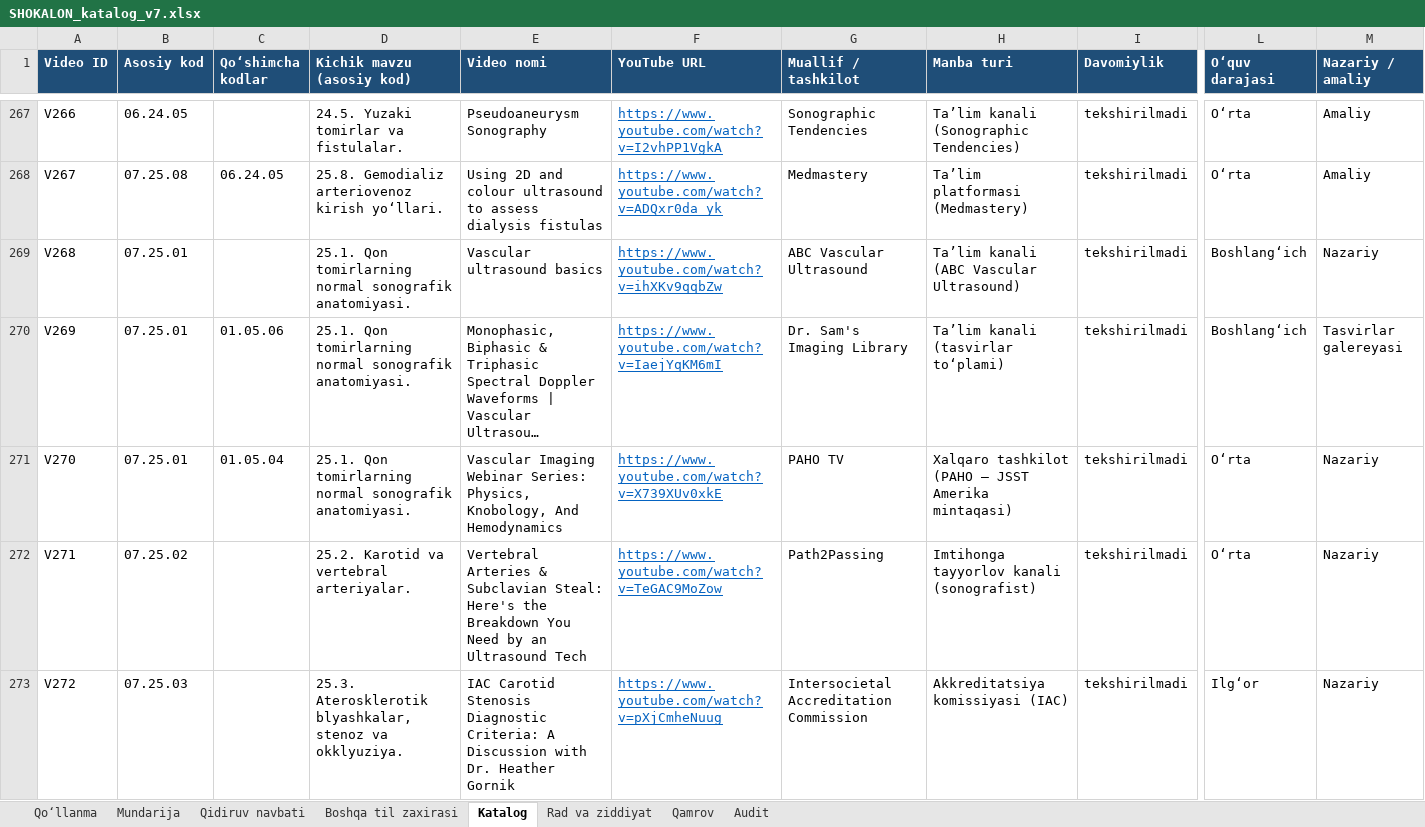
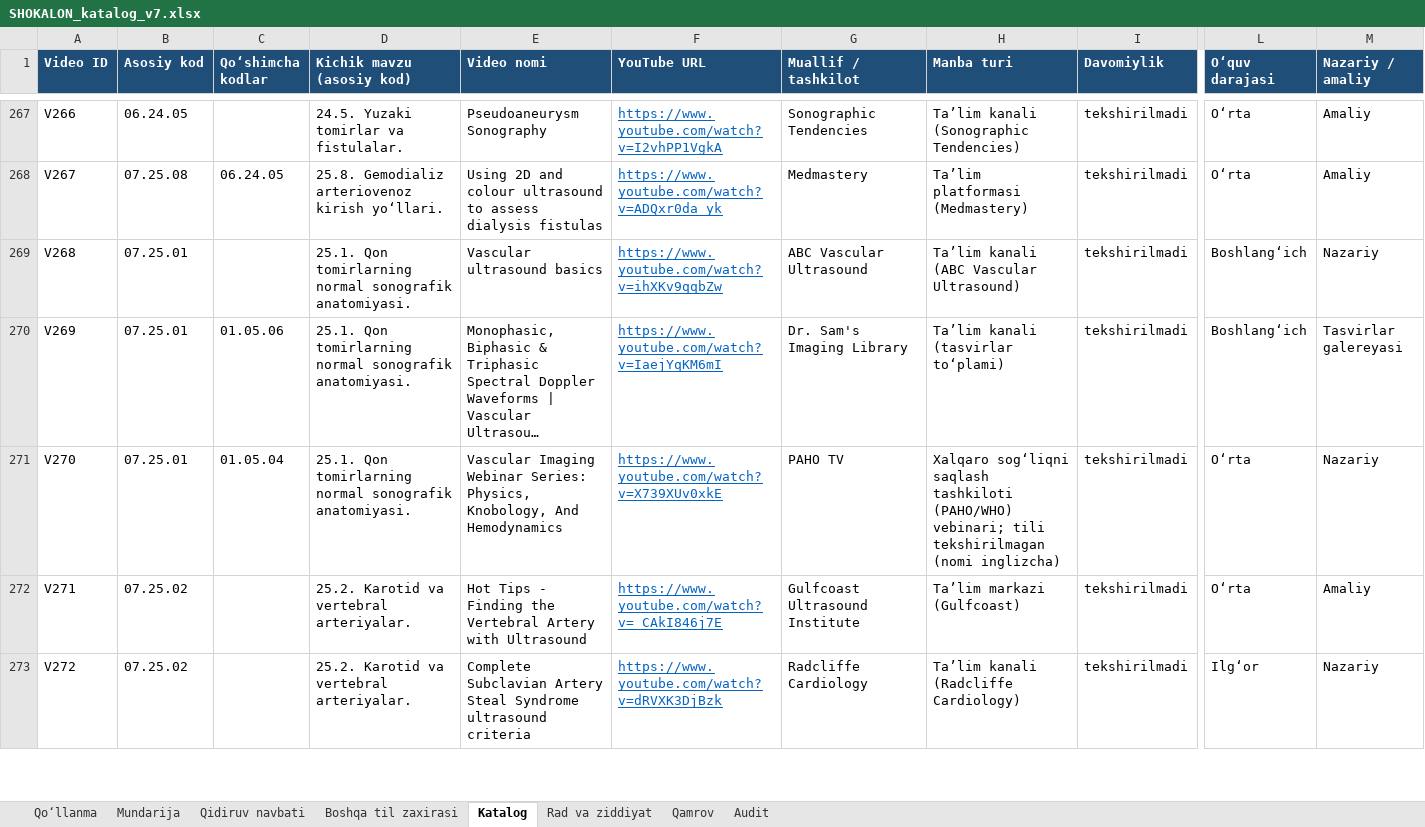
Before and after one commit to botanikjon-droid/dual-sub-replay, an Excel workbook: docs/shokalon/02_VIDEO_CATALOG/SHOKALON_katalog_v7.xlsx, sheet Katalog, drawn as a sheet; only a part is shown, gaps mark what is left out; long unchanged cells end in …; values as stored, in another font and other column widths than the file's, no borders; charts and pictures not drawn; the diff covers the shown part only; the diff names each change by its address in the sheet, - before the commit and + after, or states it on an @@ line.

```diff
--- a/docs/shokalon/02_VIDEO_CATALOG/SHOKALON_katalog_v7.xlsx (sheet Katalog)
+++ b/docs/shokalon/02_VIDEO_CATALOG/SHOKALON_katalog_v7.xlsx (sheet Katalog)
-H271 (Manba turi): Xalqaro tashkilot (PAHO — JSST Amerika mintaqasi)
+H271 (Manba turi): Xalqaro sog‘liqni saqlash tashkiloti (PAHO/WHO) vebinari; tili tekshirilmagan (nomi inglizcha)
-E272 (Video nomi): Vertebral Arteries & Subclavian Steal: Here's the Breakdown You Need by an Ultrasound Tech
+E272 (Video nomi): Hot Tips - Finding the Vertebral Artery with Ultrasound
-F272 (YouTube URL): https://www.youtube.com/watch?v=TeGAC9MoZow
+F272 (YouTube URL): https://www.youtube.com/watch?v=_CAkI846j7E
-G272 (Muallif / tashkilot): Path2Passing
+G272 (Muallif / tashkilot): Gulfcoast Ultrasound Institute
-H272 (Manba turi): Imtihonga tayyorlov kanali (sonografist)
+H272 (Manba turi): Ta’lim markazi (Gulfcoast)
-M272 (Nazariy / amaliy): Nazariy
+M272 (Nazariy / amaliy): Amaliy
-B273 (Asosiy kod): 07.25.03
+B273 (Asosiy kod): 07.25.02
-D273 (Kichik mavzu (asosiy kod)): 25.3. Aterosklerotik blyashkalar, stenoz va okklyuziya.
+D273 (Kichik mavzu (asosiy kod)): 25.2. Karotid va vertebral arteriyalar.
-E273 (Video nomi): IAC Carotid Stenosis Diagnostic Criteria: A Discussion with Dr. Heather Gornik
+E273 (Video nomi): Complete Subclavian Artery Steal Syndrome ultrasound criteria
-F273 (YouTube URL): https://www.youtube.com/watch?v=pXjCmheNuug
+F273 (YouTube URL): https://www.youtube.com/watch?v=dRVXK3DjBzk
-G273 (Muallif / tashkilot): Intersocietal Accreditation Commission
+G273 (Muallif / tashkilot): Radcliffe Cardiology
-H273 (Manba turi): Akkreditatsiya komissiyasi (IAC)
+H273 (Manba turi): Ta’lim kanali (Radcliffe Cardiology)
```
Also changed, not shown: 24 added rows and 92 edited cells elsewhere in this sheet, sheet Rad va ziddiyat, sheet Mundarija, sheet Qidiruv navbati, sheet Qamrov, sheet Qo‘llanma.
